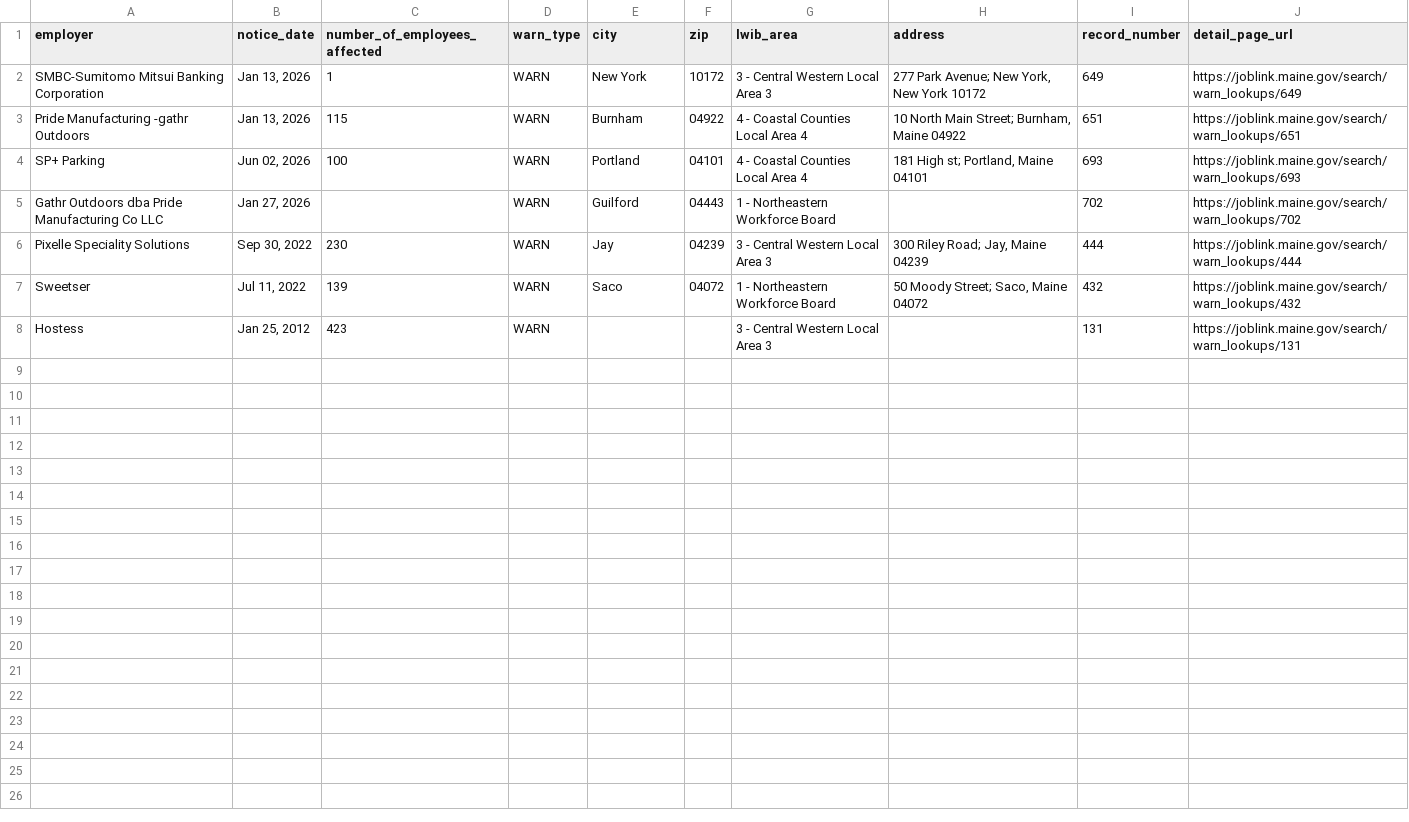
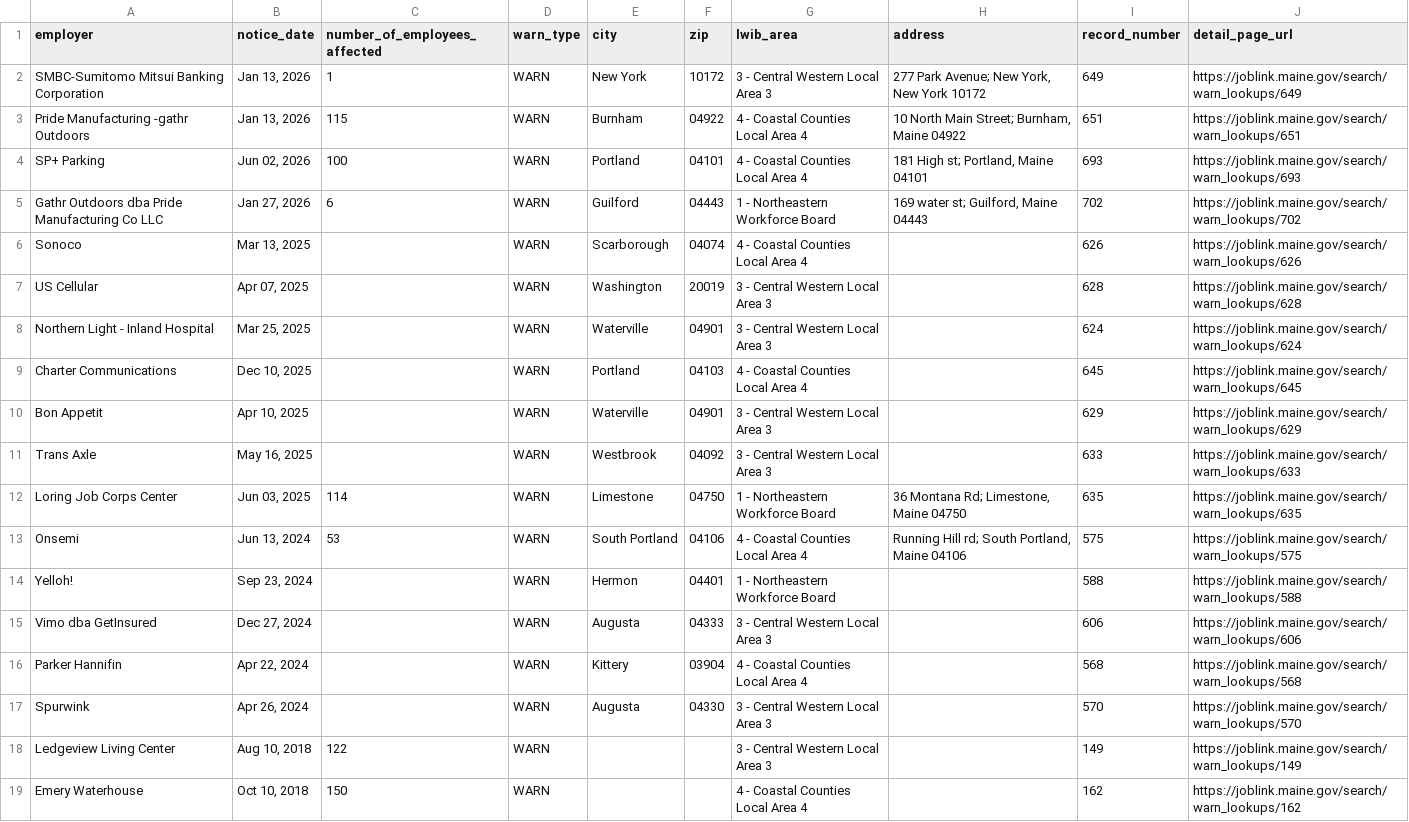
Before and after one commit to FTS-IE/github-actions-tut, a CSV file: data/me.csv, drawn as a sheet.

```diff
--- a/data/me.csv
+++ b/data/me.csv
@@ -4,5 +4,16 @@ Pride Manufacturing -gathr Outdoors,"Jan 13, 2026",115,WARN,Burnham,04922,4 - Co
 SP+ Parking,"Jun 02, 2026",100,WARN,Portland,04101,4 - Coastal Counties Local Area 4,"181 High st; Portland, Maine 04101",693,https://joblink.maine.gov/search/warn_lookups/693
-Gathr Outdoors dba Pride Manufacturing Co LLC,"Jan 27, 2026",,WARN,Guilford,04443,1 - Northeastern Workforce Board,,702,https://joblink.maine.gov/search/warn_lookups/702
-Pixelle Speciality Solutions,"Sep 30, 2022",230,WARN,Jay,04239,3 - Central Western Local Area 3,"300 Riley Road; Jay, Maine 04239",444,https://joblink.maine.gov/search/warn_lookups/444
-Sweetser,"Jul 11, 2022",139,WARN,Saco,04072,1 - Northeastern Workforce Board,"50 Moody Street; Saco, Maine 04072",432,https://joblink.maine.gov/search/warn_lookups/432
-Hostess,"Jan 25, 2012",423,WARN,,,3 - Central Western Local Area 3,,131,https://joblink.maine.gov/search/warn_lookups/131
+Gathr Outdoors dba Pride Manufacturing Co LLC,"Jan 27, 2026",6,WARN,Guilford,04443,1 - Northeastern Workforce Board,"169 water st; Guilford, Maine 04443",702,https://joblink.maine.gov/search/warn_lookups/702
+Sonoco,"Mar 13, 2025",,WARN,Scarborough,04074,4 - Coastal Counties Local Area 4,,626,https://joblink.maine.gov/search/warn_lookups/626
+US Cellular,"Apr 07, 2025",,WARN,Washington,20019,3 - Central Western Local Area 3,,628,https://joblink.maine.gov/search/warn_lookups/628
+Northern Light - Inland Hospital,"Mar 25, 2025",,WARN,Waterville,04901,3 - Central Western Local Area 3,,624,https://joblink.maine.gov/search/warn_lookups/624
+Charter Communications,"Dec 10, 2025",,WARN,Portland,04103,4 - Coastal Counties Local Area 4,,645,https://joblink.maine.gov/search/warn_lookups/645
+Bon Appetit,"Apr 10, 2025",,WARN,Waterville,04901,3 - Central Western Local Area 3,,629,https://joblink.maine.gov/search/warn_lookups/629
+Trans Axle,"May 16, 2025",,WARN,Westbrook,04092,3 - Central Western Local Area 3,,633,https://joblink.maine.gov/search/warn_lookups/633
+Loring Job Corps Center,"Jun 03, 2025",114,WARN,Limestone,04750,1 - Northeastern Workforce Board,"36 Montana Rd; Limestone, Maine 04750",635,https://joblink.maine.gov/search/warn_lookups/635
+Onsemi,"Jun 13, 2024",53,WARN,South Portland,04106,4 - Coastal Counties Local Area 4,"Running Hill rd; South Portland, Maine 04106",575,https://joblink.maine.gov/search/warn_lookups/575
+Yelloh!,"Sep 23, 2024",,WARN,Hermon,04401,1 - Northeastern Workforce Board,,588,https://joblink.maine.gov/search/warn_lookups/588
+Vimo dba GetInsured,"Dec 27, 2024",,WARN,Augusta,04333,3 - Central Western Local Area 3,,606,https://joblink.maine.gov/search/warn_lookups/606
+Parker Hannifin,"Apr 22, 2024",,WARN,Kittery,03904,4 - Coastal Counties Local Area 4,,568,https://joblink.maine.gov/search/warn_lookups/568
+Spurwink,"Apr 26, 2024",,WARN,Augusta,04330,3 - Central Western Local Area 3,,570,https://joblink.maine.gov/search/warn_lookups/570
+Ledgeview Living Center,"Aug 10, 2018",122,WARN,,,3 - Central Western Local Area 3,,149,https://joblink.maine.gov/search/warn_lookups/149
+Emery Waterhouse,"Oct 10, 2018",150,WARN,,,4 - Coastal Counties Local Area 4,,162,https://joblink.maine.gov/search/warn_lookups/162
```
Also changed, not shown: data/de.csv, data/mo.csv, 7 other files.
